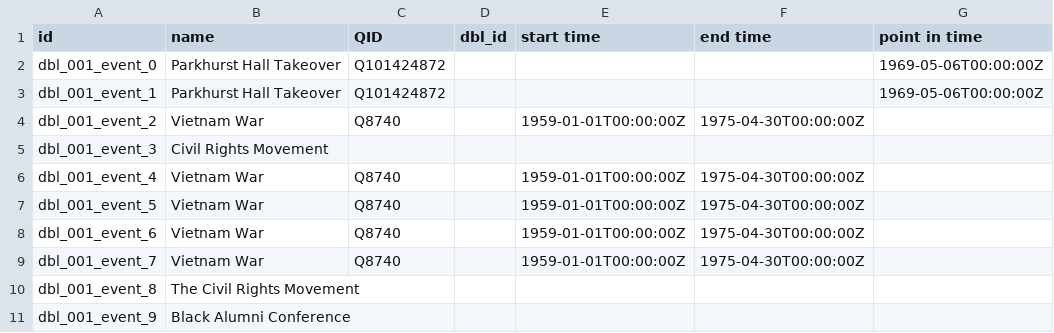
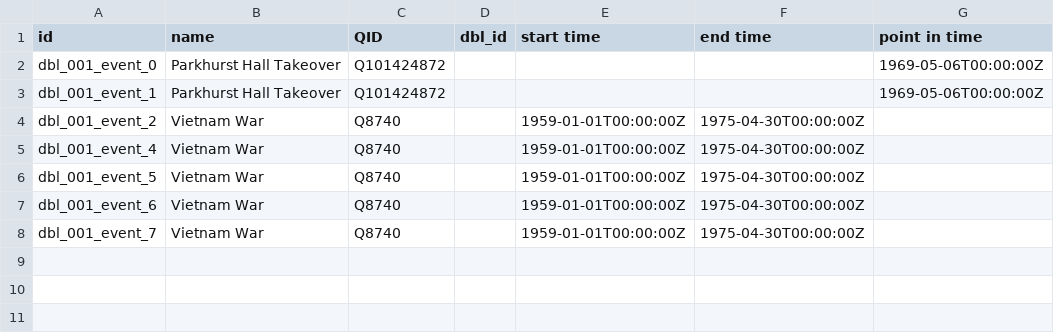
Before and after one commit to Dartmouth-Digital-History-Initiative/DBL-Encoding, a TSV file: tsv/001_copeland_ronald_events.tsv, drawn as a sheet; the diff names each change by its address in the sheet, - before the commit and + after, or states it on an @@ line.

Commit message:
Update 001_copeland_ronald_events.tsv

```diff
--- a/tsv/001_copeland_ronald_events.tsv
+++ b/tsv/001_copeland_ronald_events.tsv
-row 5: dbl_001_event_3 | Civil Rights Movement
-row 10: dbl_001_event_8 | The Civil Rights Movement
-row 11: dbl_001_event_9 | Black Alumni Conference
```
